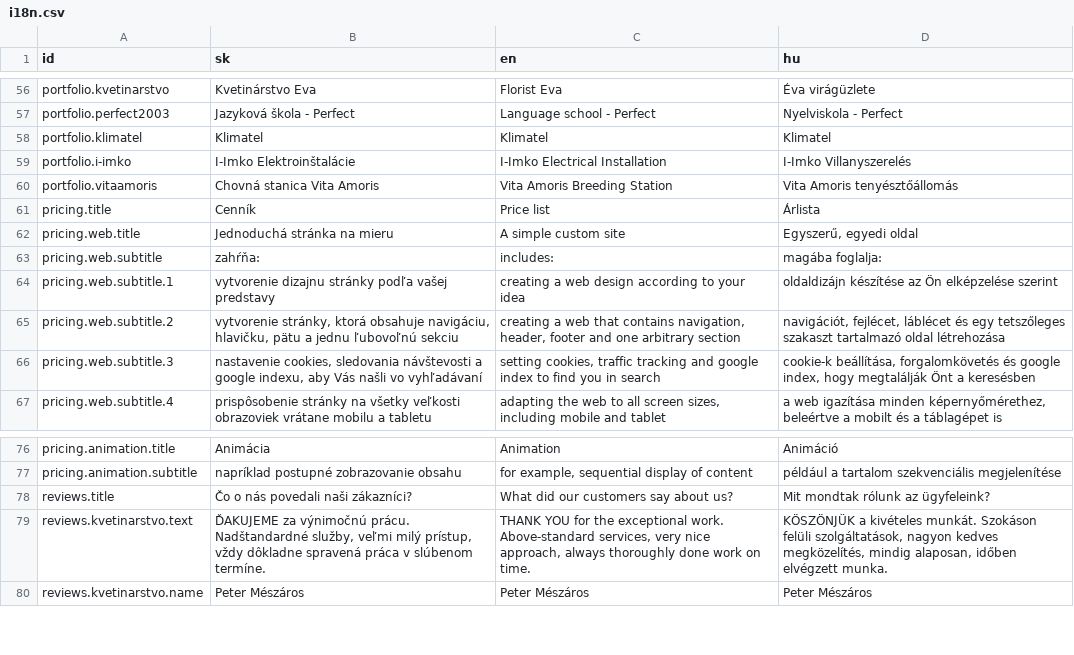
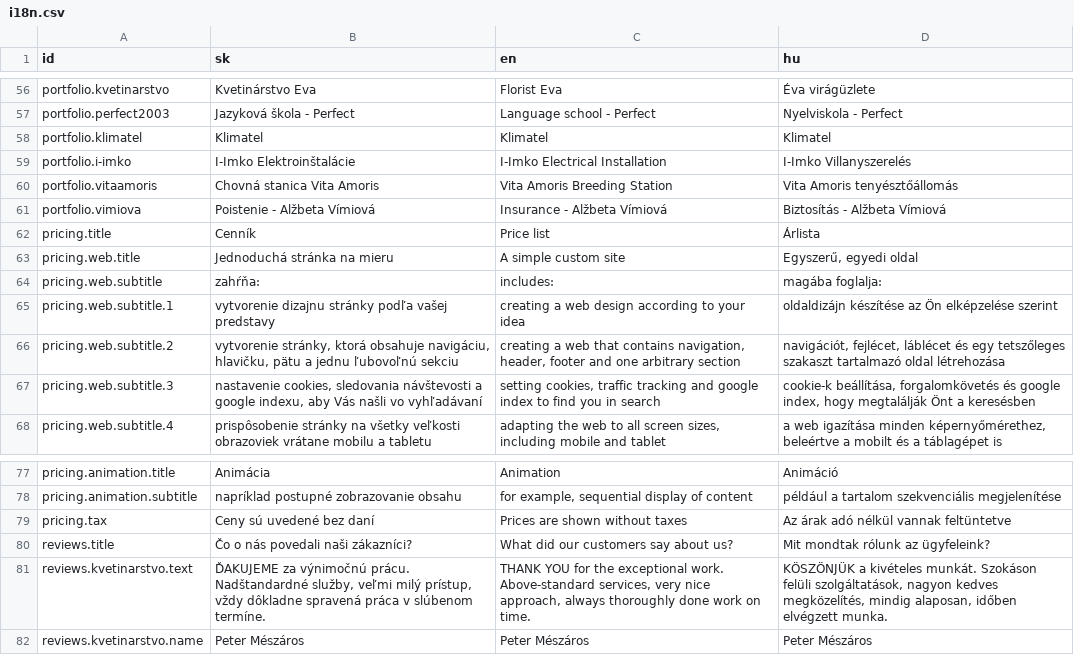
Before and after one commit to fancywebsite/fancywebsite.github.io, a CSV file: i18n/i18n.csv, drawn as a sheet; only a part is shown, gaps mark what is left out.

Commit message:
vimiova.sk, tax info

```diff
--- a/i18n/i18n.csv
+++ b/i18n/i18n.csv
@@ -60,2 +60,3 @@ portfolio.i-imko;I-Imko Elektroinštalácie;I-Imko Electrical Installation;I-Imk
 portfolio.vitaamoris;Chovná stanica Vita Amoris;Vita Amoris Breeding Station;Vita Amoris tenyésztőállomás
+portfolio.vimiova;Poistenie - Alžbeta Vímiová;Insurance - Alžbeta Vímiová;Biztosítás - Alžbeta Vímiová
 pricing.title;Cenník;Price list;Árlista
@@ -77,2 +78,3 @@ pricing.animation.title;Animácia;Animation;Animáció
 pricing.animation.subtitle;napríklad postupné zobrazovanie obsahu;for example, sequential display of content;például a tartalom szekvenciális megjelenítése
+pricing.tax;Ceny sú uvedené bez daní;Prices are shown without taxes;Az árak adó nélkül vannak feltüntetve
 reviews.title;Čo o nás povedali naši zákazníci?;What did our customers say about us?;Mit mondtak rólunk az ügyfeleink?
```
Also changed, not shown: 19 other files.
